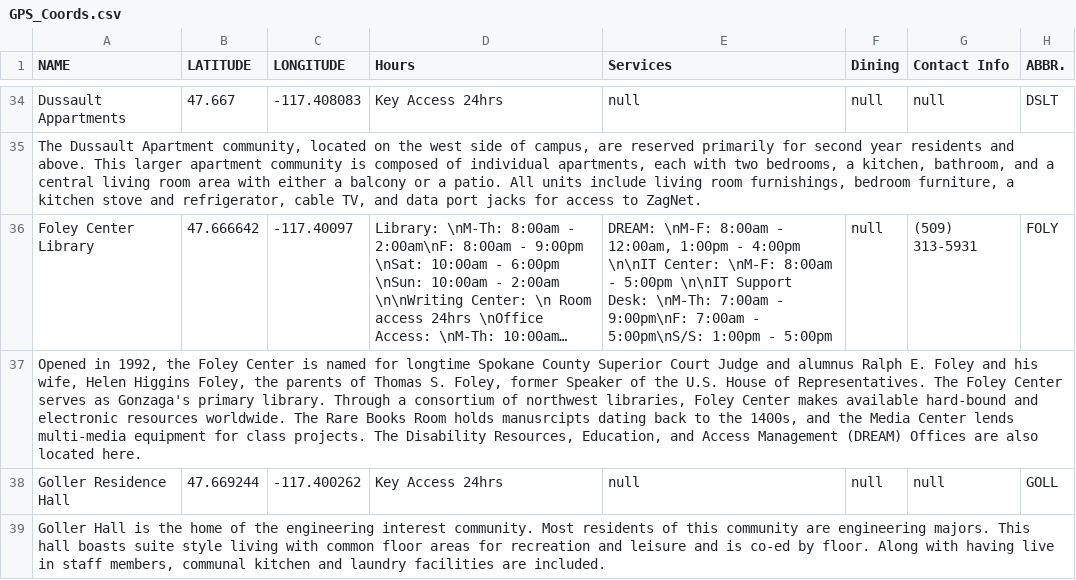
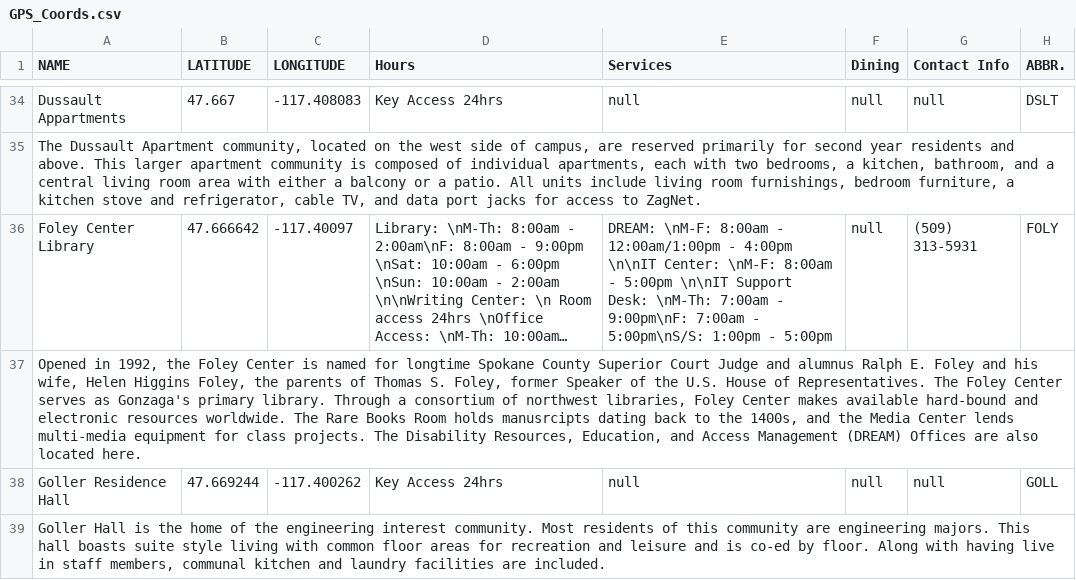
Before and after one commit to blackdoor-specialteams/GUmap, a CSV file: assets/building-info/GPS_Coords.csv, drawn as a sheet; only a part is shown, gaps mark what is left out; long unchanged cells end in …; the diff covers the shown part only; the diff names each change by its address in the sheet, - before the commit and + after, or states it on an @@ line.

Commit message:
fixed csv

```diff
--- a/assets/building-info/GPS_Coords.csv
+++ b/assets/building-info/GPS_Coords.csv
-E36 (Services): …8:00am - 12:00am, 1:00pm - 4:00pm…
+E36 (Services): …8:00am - 12:00am/1:00pm - 4:00pm…
```
Also changed, not shown: 4 edited cells elsewhere in this file.
